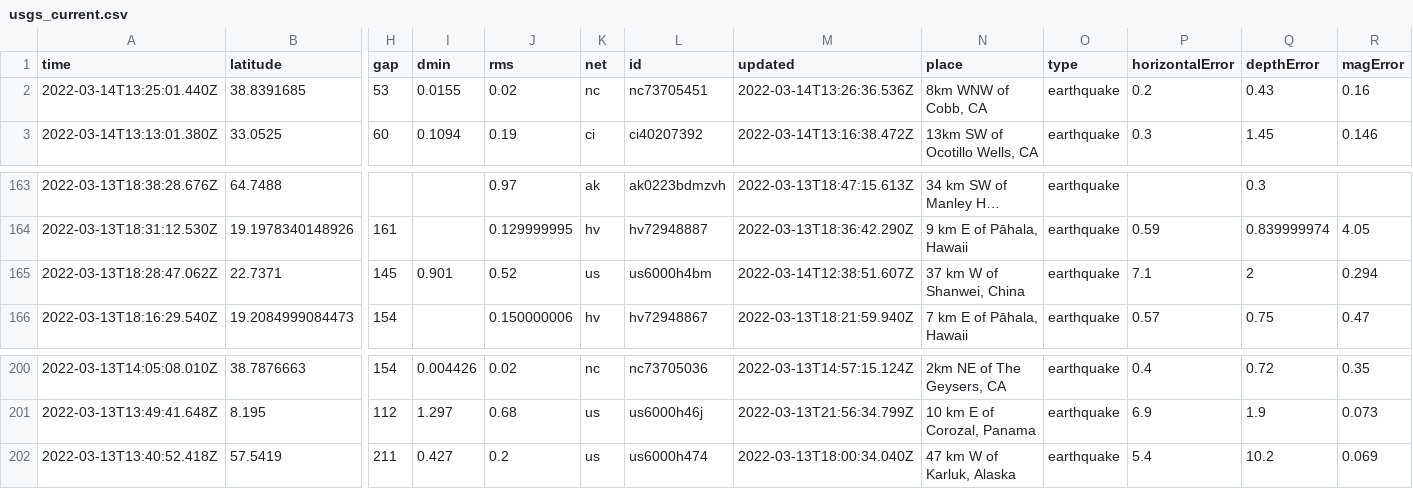
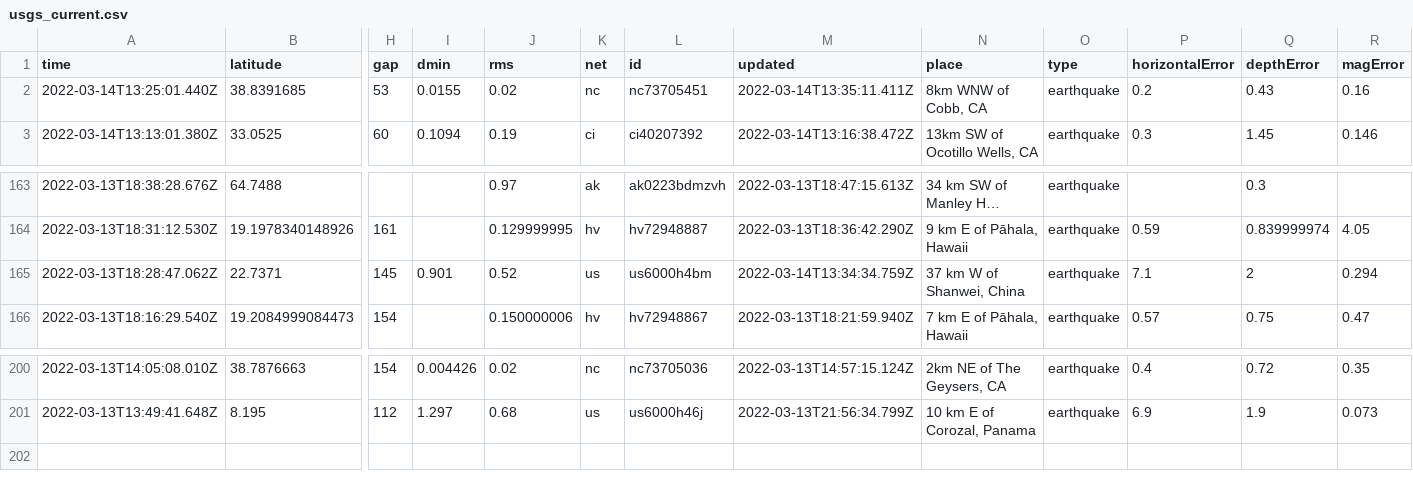
Before and after one commit to rachelll4/git-actions-nicar, a CSV file: usgs_current.csv, drawn as a sheet; only a part is shown, gaps mark what is left out; long unchanged cells end in …; rows hold the shown columns only; the diff names each change by its address in the sheet, - before the commit and + after, or states it on an @@ line.

```diff
--- a/usgs_current.csv
+++ b/usgs_current.csv
-M2 (updated): 2022-03-14T13:26:36.536Z
+M2 (updated): 2022-03-14T13:35:11.411Z
-M165 (updated): 2022-03-14T12:38:51.607Z
+M165 (updated): 2022-03-14T13:34:34.759Z
-row 202: 2022-03-13T13:40:52.418Z | 57.5419 | 211 | 0.427 | 0.2 | us | us6000h474 | 2022-03-13T18:00:34.040Z | 47 km W of Karluk, Alaska | earthquake | 5.4 | 10.2 | 0.069
```
